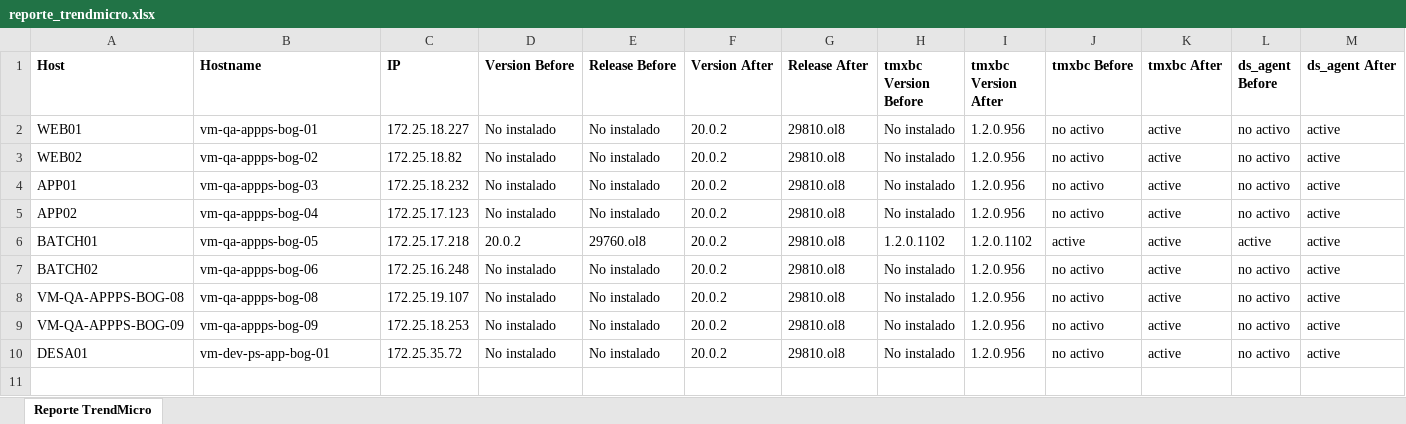
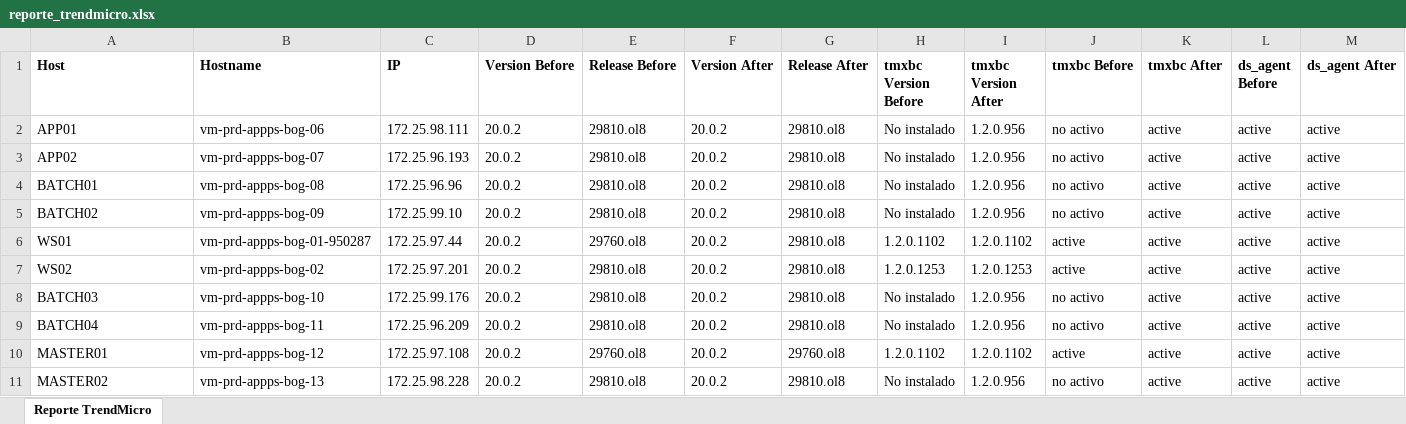
Before and after one commit to colcomerciodevs/Playbooks, an Excel workbook: Trendmicro/Salidas_Playbooks/reporte_trendmicro.xlsx, sheet Reporte TrendMicro, drawn as a sheet; only a part is shown; values as stored, in another font and other column widths than the file's, no borders; removed rows and columns are numbered as before the commit, all else as after; rows hold the shown columns only; the diff names each change by its address in the sheet, - before the commit and + after, or states it on an @@ line.

```diff
--- a/Trendmicro/Salidas_Playbooks/reporte_trendmicro.xlsx (sheet Reporte TrendMicro)
+++ b/Trendmicro/Salidas_Playbooks/reporte_trendmicro.xlsx (sheet Reporte TrendMicro)
-row 2: WEB01 | vm-qa-appps-bog-01 | 172.25.18.227 | No instalado | No instalado | 20.0.2 | 29810.ol8 | No instalado | 1.2.0.956 | no activo | active | no activo | active
-row 3: WEB02 | vm-qa-appps-bog-02 | 172.25.18.82 | No instalado | No instalado | 20.0.2 | 29810.ol8 | No instalado | 1.2.0.956 | no activo | active | no activo | active
-B2 (Hostname): vm-qa-appps-bog-03
+B2 (Hostname): vm-prd-appps-bog-06
-C2 (IP): 172.25.18.232
+C2 (IP): 172.25.98.111
-D2:D3 (Version Before): No instalado
+D2:D3 (Version Before): 20.0.2
-E2:E3 (Release Before): No instalado
+E2:E3 (Release Before): 29810.ol8
-L2:L3 (ds_agent Before): no activo
+L2:L3 (ds_agent Before): active
-B3 (Hostname): vm-qa-appps-bog-04
+B3 (Hostname): vm-prd-appps-bog-07
-C3 (IP): 172.25.17.123
+C3 (IP): 172.25.96.193
-B4 (Hostname): vm-qa-appps-bog-05
+B4 (Hostname): vm-prd-appps-bog-08
-C4 (IP): 172.25.17.218
+C4 (IP): 172.25.96.96
-E4 (Release Before): 29760.ol8
+E4 (Release Before): 29810.ol8
-H4 (tmxbc Version Before): 1.2.0.1102
+H4 (tmxbc Version Before): No instalado
-I4 (tmxbc Version After): 1.2.0.1102
+I4 (tmxbc Version After): 1.2.0.956
-J4 (tmxbc Before): active
+J4 (tmxbc Before): no activo
-B5 (Hostname): vm-qa-appps-bog-06
+B5 (Hostname): vm-prd-appps-bog-09
-C5 (IP): 172.25.16.248
+C5 (IP): 172.25.99.10
-D5 (Version Before): No instalado
+D5 (Version Before): 20.0.2
-E5 (Release Before): No instalado
+E5 (Release Before): 29810.ol8
-L5 (ds_agent Before): no activo
+L5 (ds_agent Before): active
+row 6: WS01 | vm-prd-appps-bog-01-950287 | 172.25.97.44 | 20.0.2 | 29760.ol8 | 20.0.2 | 29810.ol8 | 1.2.0.1102 | 1.2.0.1102 | active | active | active | active
+row 7: WS02 | vm-prd-appps-bog-02 | 172.25.97.201 | 20.0.2 | 29810.ol8 | 20.0.2 | 29810.ol8 | 1.2.0.1253 | 1.2.0.1253 | active | active | active | active
-A8 (Host): VM-QA-APPPS-BOG-08
+A8 (Host): BATCH03
-B8 (Hostname): vm-qa-appps-bog-08
+B8 (Hostname): vm-prd-appps-bog-10
-C8 (IP): 172.25.19.107
+C8 (IP): 172.25.99.176
-D8:D9 (Version Before): No instalado
+D8:D9 (Version Before): 20.0.2
-E8:E9 (Release Before): No instalado
+E8:E9 (Release Before): 29810.ol8
-L8:L9 (ds_agent Before): no activo
+L8:L9 (ds_agent Before): active
-A9 (Host): VM-QA-APPPS-BOG-09
+A9 (Host): BATCH04
-B9 (Hostname): vm-qa-appps-bog-09
+B9 (Hostname): vm-prd-appps-bog-11
-C9 (IP): 172.25.18.253
+C9 (IP): 172.25.96.209
+row 10: MASTER01 | vm-prd-appps-bog-12 | 172.25.97.108 | 20.0.2 | 29760.ol8 | 20.0.2 | 29760.ol8 | 1.2.0.1102 | 1.2.0.1102 | active | active | active | active
-A11 (Host): DESA01
+A11 (Host): MASTER02
-B11 (Hostname): vm-dev-ps-app-bog-01
+B11 (Hostname): vm-prd-appps-bog-13
-C11 (IP): 172.25.35.72
+C11 (IP): 172.25.98.228
-D11 (Version Before): No instalado
+D11 (Version Before): 20.0.2
-E11 (Release Before): No instalado
+E11 (Release Before): 29810.ol8
-L11 (ds_agent Before): no activo
+L11 (ds_agent Before): active
```
Also changed, not shown: 11 other files.
